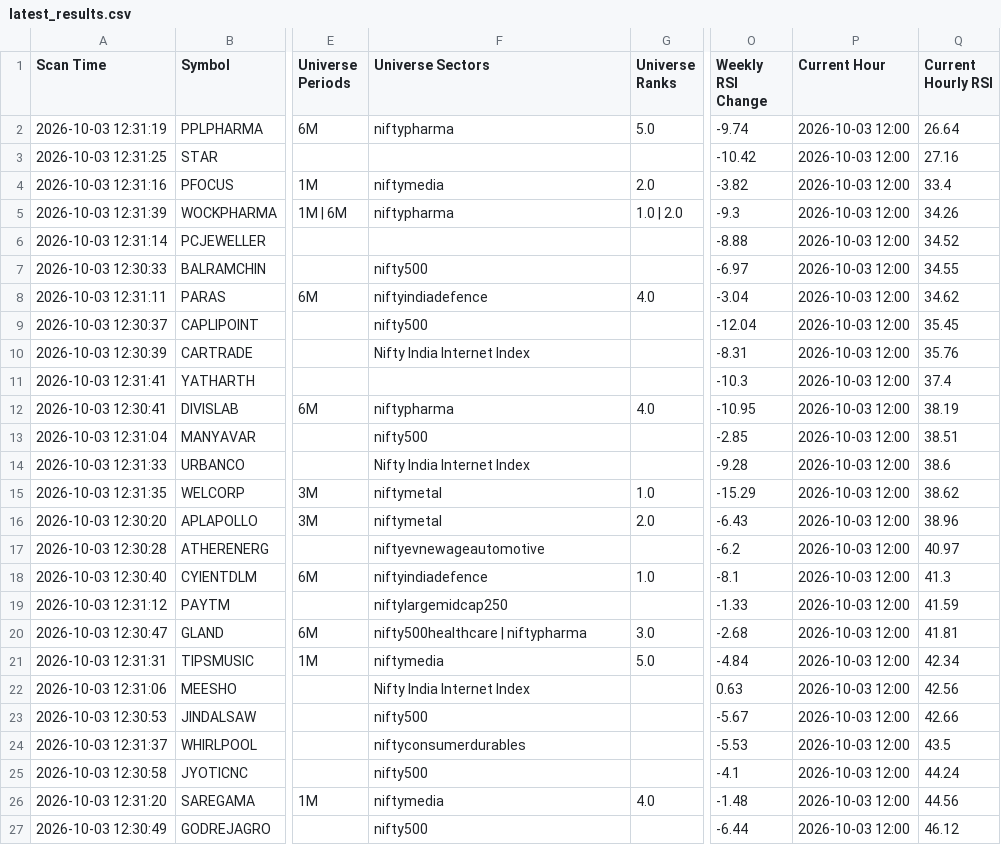
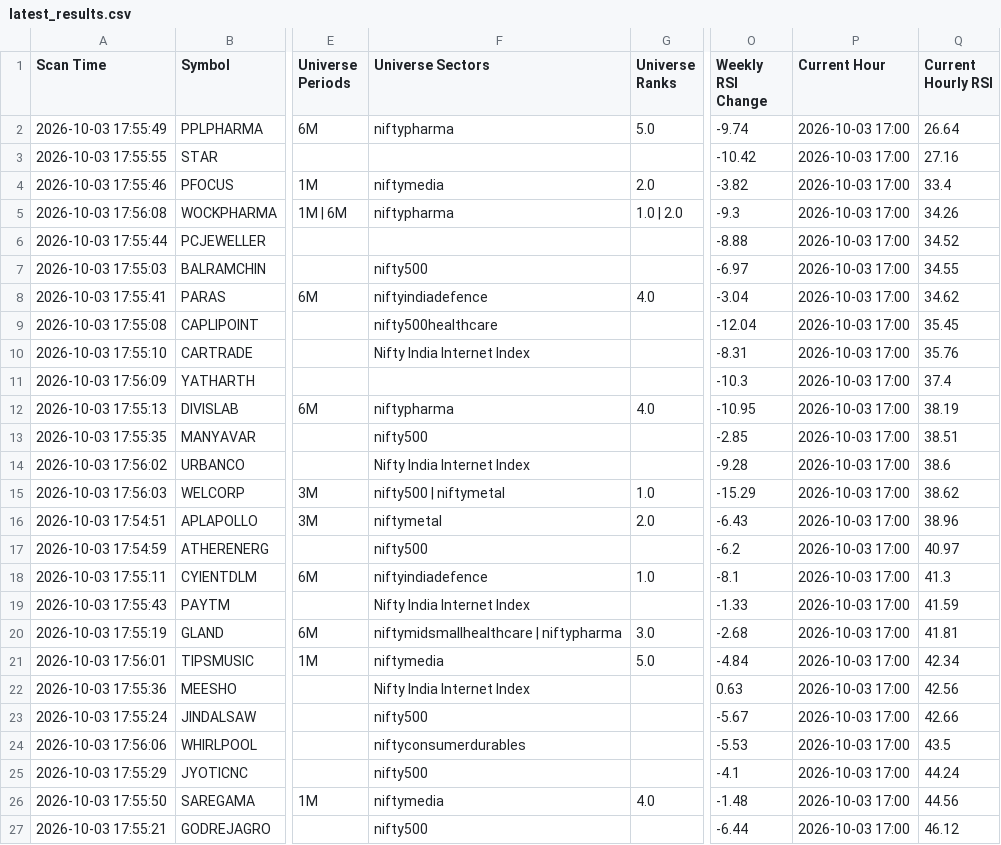
Before and after one commit to surajpjoshi/combined-stockstory, a CSV file: rsi/latest_results.csv, drawn as a sheet; only a part is shown, gaps mark what is left out; the diff covers the shown part only; the diff names each change by its address in the sheet, - before the commit and + after, or states it on an @@ line.

```diff
--- a/rsi/latest_results.csv
+++ b/rsi/latest_results.csv
-A2 (Scan Time): 2026-10-03 12:31:19
+A2 (Scan Time): 2026-10-03 17:55:49
-P2:P27 (Current Hour): 2026-10-03 12:00
+P2:P27 (Current Hour): 2026-10-03 17:00
-A3 (Scan Time): 2026-10-03 12:31:25
+A3 (Scan Time): 2026-10-03 17:55:55
-A4 (Scan Time): 2026-10-03 12:31:16
+A4 (Scan Time): 2026-10-03 17:55:46
-A5 (Scan Time): 2026-10-03 12:31:39
+A5 (Scan Time): 2026-10-03 17:56:08
-A6 (Scan Time): 2026-10-03 12:31:14
+A6 (Scan Time): 2026-10-03 17:55:44
-A7 (Scan Time): 2026-10-03 12:30:33
+A7 (Scan Time): 2026-10-03 17:55:03
-A8 (Scan Time): 2026-10-03 12:31:11
+A8 (Scan Time): 2026-10-03 17:55:41
-A9 (Scan Time): 2026-10-03 12:30:37
+A9 (Scan Time): 2026-10-03 17:55:08
-F9 (Universe Sectors): nifty500
+F9 (Universe Sectors): nifty500healthcare
-A10 (Scan Time): 2026-10-03 12:30:39
+A10 (Scan Time): 2026-10-03 17:55:10
-A11 (Scan Time): 2026-10-03 12:31:41
+A11 (Scan Time): 2026-10-03 17:56:09
-A12 (Scan Time): 2026-10-03 12:30:41
+A12 (Scan Time): 2026-10-03 17:55:13
-A13 (Scan Time): 2026-10-03 12:31:04
+A13 (Scan Time): 2026-10-03 17:55:35
-A14 (Scan Time): 2026-10-03 12:31:33
+A14 (Scan Time): 2026-10-03 17:56:02
-A15 (Scan Time): 2026-10-03 12:31:35
+A15 (Scan Time): 2026-10-03 17:56:03
-F15 (Universe Sectors): niftymetal
+F15 (Universe Sectors): nifty500 | niftymetal
-A16 (Scan Time): 2026-10-03 12:30:20
+A16 (Scan Time): 2026-10-03 17:54:51
-A17 (Scan Time): 2026-10-03 12:30:28
+A17 (Scan Time): 2026-10-03 17:54:59
-F17 (Universe Sectors): niftyevnewageautomotive
+F17 (Universe Sectors): nifty500
-A18 (Scan Time): 2026-10-03 12:30:40
+A18 (Scan Time): 2026-10-03 17:55:11
-A19 (Scan Time): 2026-10-03 12:31:12
+A19 (Scan Time): 2026-10-03 17:55:43
-F19 (Universe Sectors): niftylargemidcap250
+F19 (Universe Sectors): Nifty India Internet Index
-A20 (Scan Time): 2026-10-03 12:30:47
+A20 (Scan Time): 2026-10-03 17:55:19
-F20 (Universe Sectors): nifty500healthcare | niftypharma
+F20 (Universe Sectors): niftymidsmallhealthcare | niftypharma
-A21 (Scan Time): 2026-10-03 12:31:31
+A21 (Scan Time): 2026-10-03 17:56:01
-A22 (Scan Time): 2026-10-03 12:31:06
+A22 (Scan Time): 2026-10-03 17:55:36
-A23 (Scan Time): 2026-10-03 12:30:53
+A23 (Scan Time): 2026-10-03 17:55:24
-A24 (Scan Time): 2026-10-03 12:31:37
+A24 (Scan Time): 2026-10-03 17:56:06
-A25 (Scan Time): 2026-10-03 12:30:58
+A25 (Scan Time): 2026-10-03 17:55:29
-A26 (Scan Time): 2026-10-03 12:31:20
+A26 (Scan Time): 2026-10-03 17:55:50
-A27 (Scan Time): 2026-10-03 12:30:49
+A27 (Scan Time): 2026-10-03 17:55:21
```
Also changed, not shown: 103 edited cells elsewhere in this file, rsi/My-Stocks.csv, rsi/RSI_Monitoring_State.csv, 3 other files.
